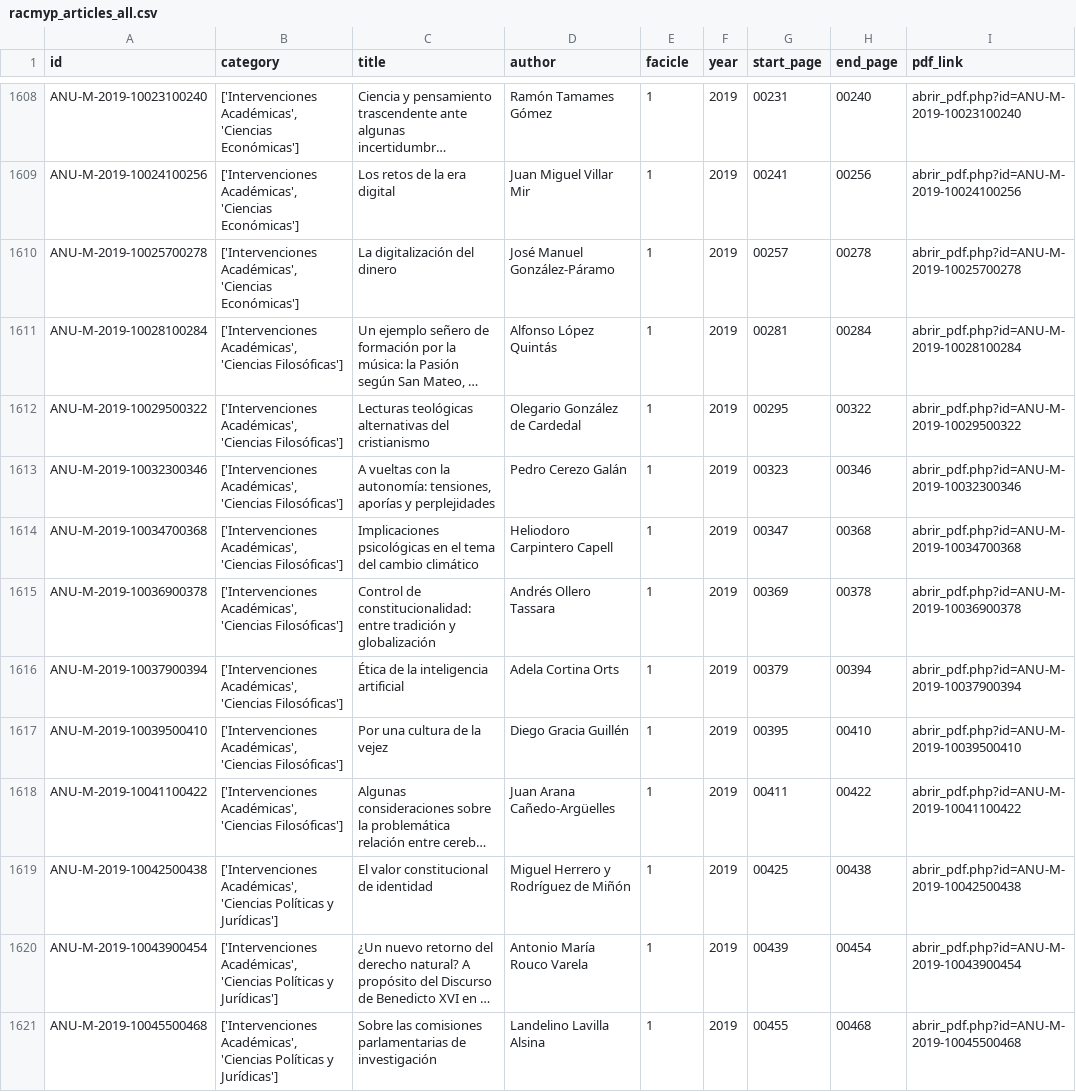
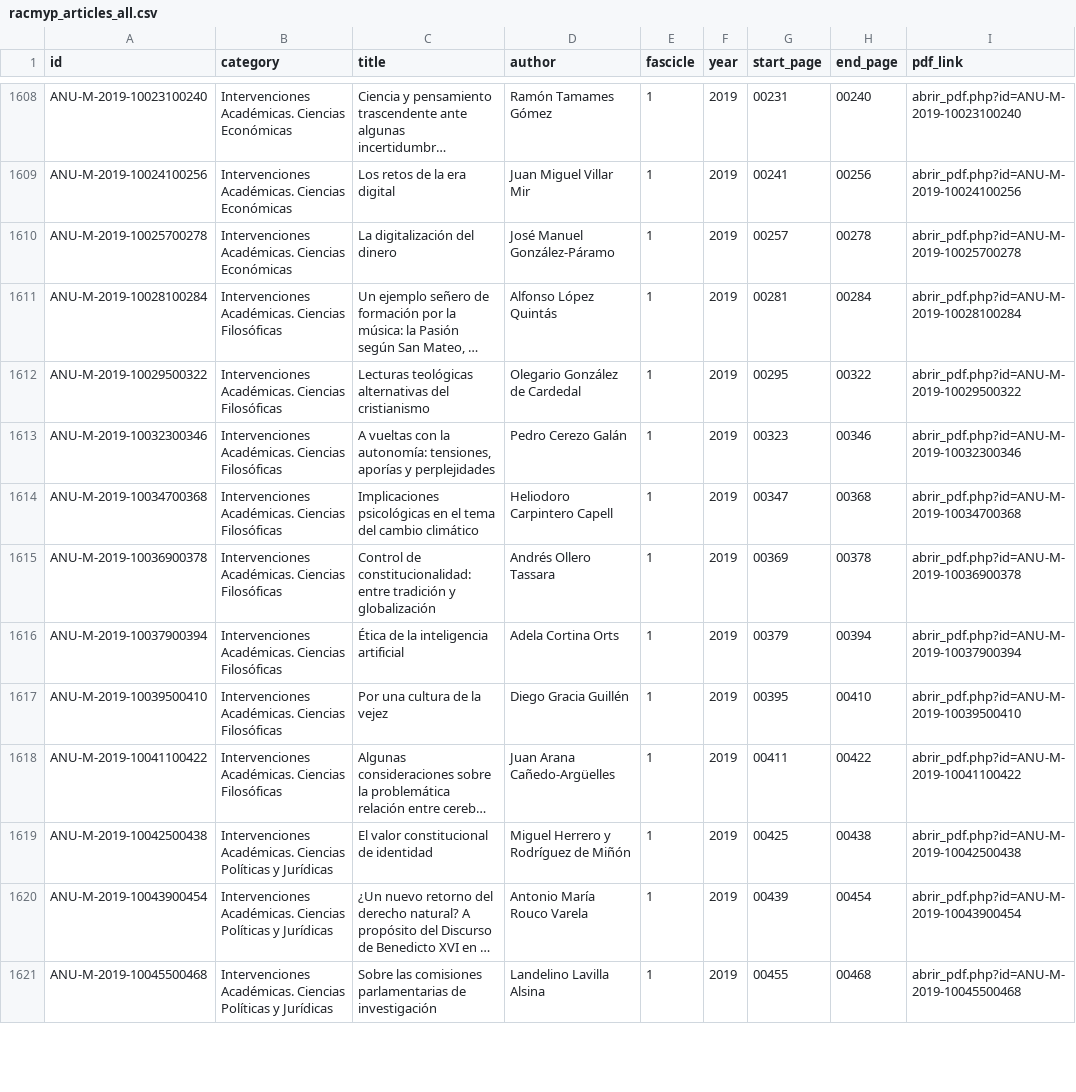
Before and after one commit to emacip/text_classification_nlp_articles_racmyp, a CSV file: racmyp_articles_all.csv, drawn as a sheet; only a part is shown, gaps mark what is left out; long unchanged cells end in …; the diff covers the shown part only; the diff names each change by its address in the sheet, - before the commit and + after, or states it on an @@ line.

```diff
--- a/racmyp_articles_all.csv
+++ b/racmyp_articles_all.csv
-E1: facicle
+E1: fascicle
-B1608:B1610 (category): ['Intervenciones Académicas', 'Ciencias Económicas']
+B1608:B1610 (category): Intervenciones Académicas. Ciencias Económicas
-B1611:B1618 (category): ['Intervenciones Académicas', 'Ciencias Filosóficas']
+B1611:B1618 (category): Intervenciones Académicas. Ciencias Filosóficas
-B1619:B1621 (category): ['Intervenciones Académicas', 'Ciencias Políticas y Jurídicas']
+B1619:B1621 (category): Intervenciones Académicas. Ciencias Políticas y Jurídicas
```
Also changed, not shown: 127 edited cells elsewhere in this file, 30 other files.
